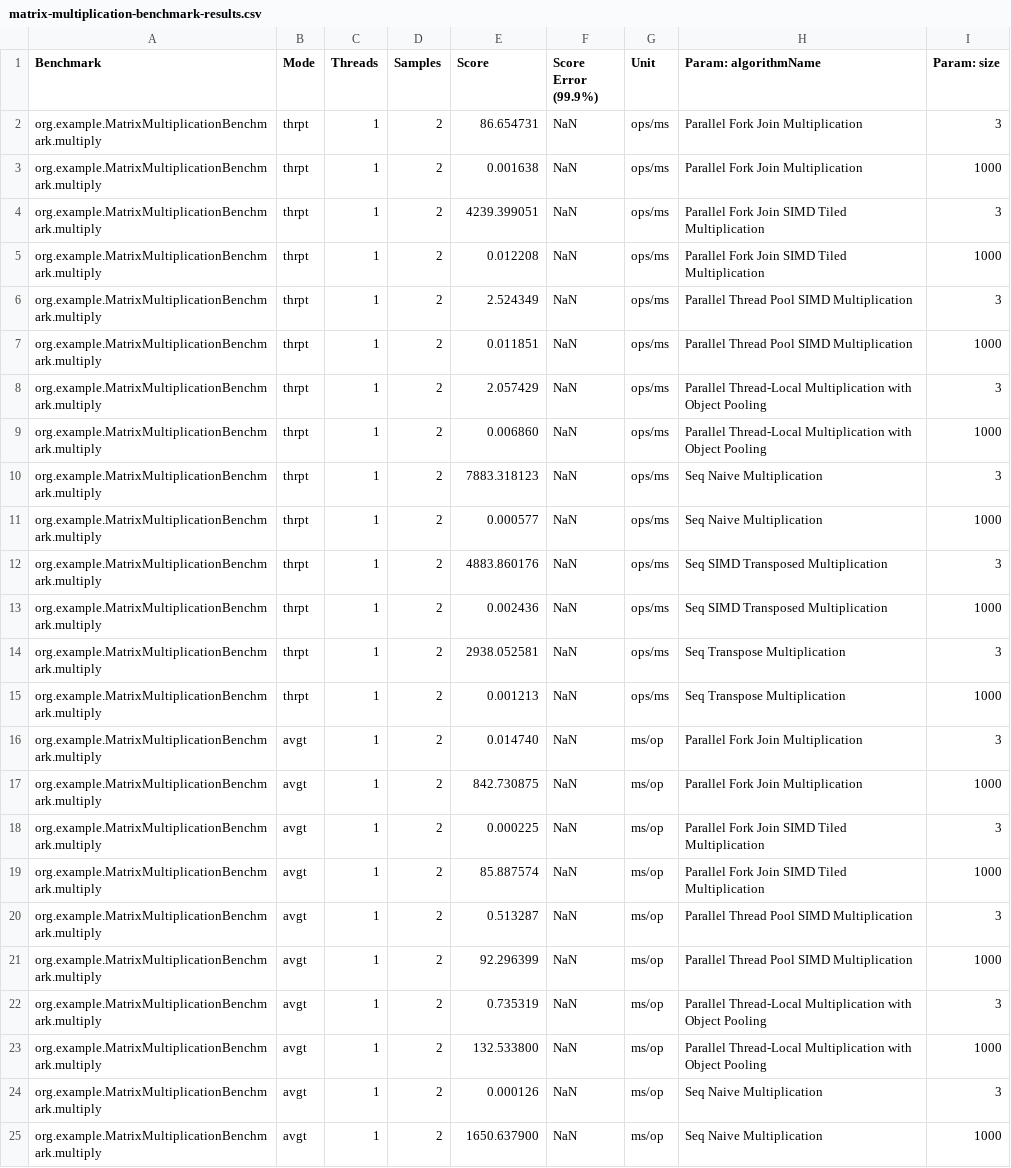
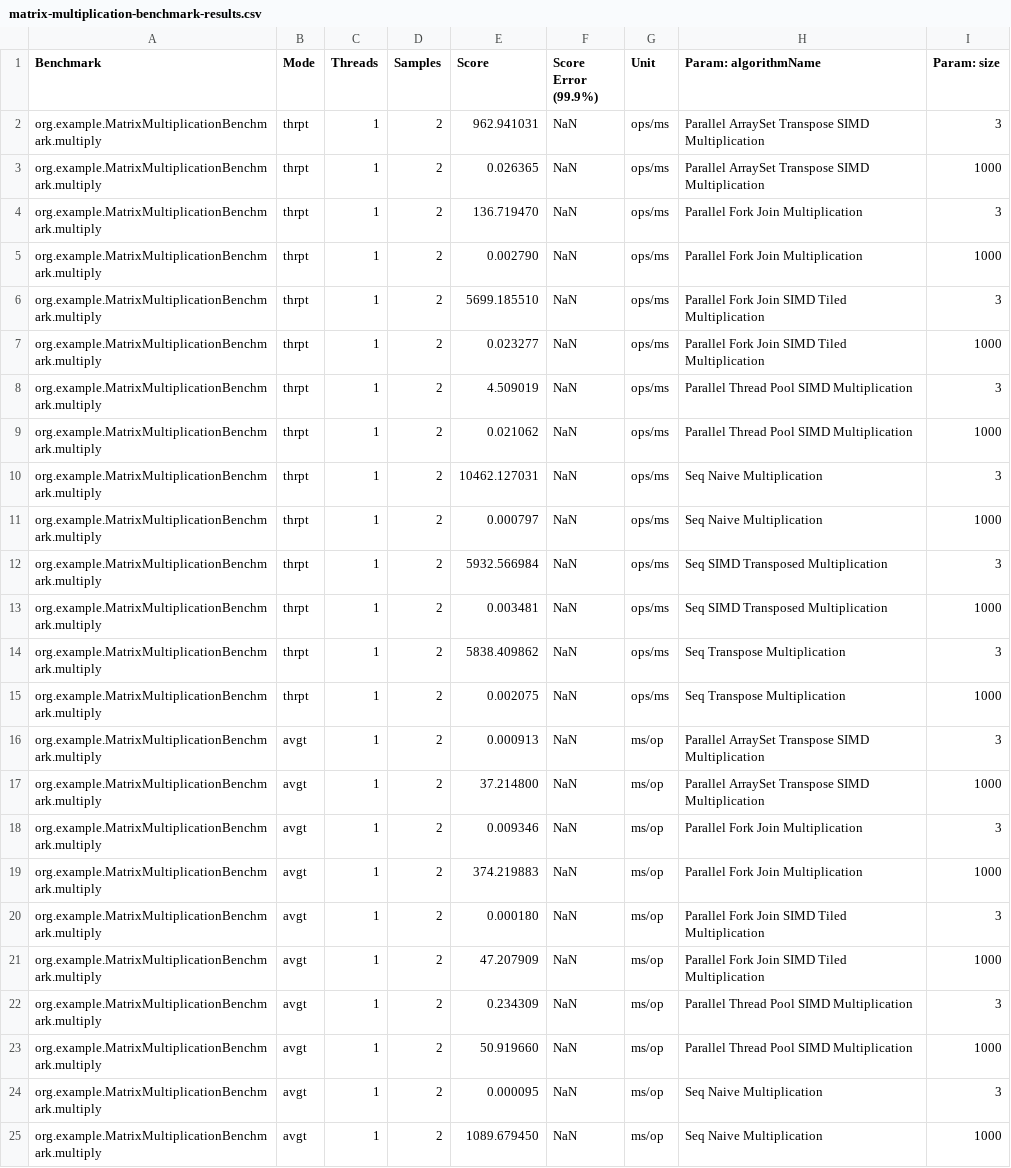
Before and after one commit to soda4fries/MatricesHarness-WIF3011, a CSV file: matrix-multiplication-benchmark-results.csv, drawn as a sheet; only a part is shown; the diff covers the shown part only; the diff names each change by its address in the sheet, - before the commit and + after, or states it on an @@ line.

```diff
--- a/matrix-multiplication-benchmark-results.csv
+++ b/matrix-multiplication-benchmark-results.csv
-E2 (Score): 86.654731
+E2 (Score): 962.941031
-H2:H3 (Param: algorithmName): Parallel Fork Join Multiplication
+H2:H3 (Param: algorithmName): Parallel ArraySet Transpose SIMD Multiplication
-E3 (Score): 0.001638
+E3 (Score): 0.026365
-E4 (Score): 4239.399051
+E4 (Score): 136.719470
-H4:H5 (Param: algorithmName): Parallel Fork Join SIMD Tiled Multiplication
+H4:H5 (Param: algorithmName): Parallel Fork Join Multiplication
-E5 (Score): 0.012208
+E5 (Score): 0.002790
-E6 (Score): 2.524349
+E6 (Score): 5699.185510
-H6:H7 (Param: algorithmName): Parallel Thread Pool SIMD Multiplication
+H6:H7 (Param: algorithmName): Parallel Fork Join SIMD Tiled Multiplication
-E7 (Score): 0.011851
+E7 (Score): 0.023277
-E8 (Score): 2.057429
+E8 (Score): 4.509019
-H8:H9 (Param: algorithmName): Parallel Thread-Local Multiplication with Object Pooling
+H8:H9 (Param: algorithmName): Parallel Thread Pool SIMD Multiplication
-E9 (Score): 0.006860
+E9 (Score): 0.021062
-E10 (Score): 7883.318123
+E10 (Score): 10462.127031
-E11 (Score): 0.000577
+E11 (Score): 0.000797
-E12 (Score): 4883.860176
+E12 (Score): 5932.566984
-E13 (Score): 0.002436
+E13 (Score): 0.003481
-E14 (Score): 2938.052581
+E14 (Score): 5838.409862
-E15 (Score): 0.001213
+E15 (Score): 0.002075
-E16 (Score): 0.014740
+E16 (Score): 0.000913
-H16:H17 (Param: algorithmName): Parallel Fork Join Multiplication
+H16:H17 (Param: algorithmName): Parallel ArraySet Transpose SIMD Multiplication
-E17 (Score): 842.730875
+E17 (Score): 37.214800
-E18 (Score): 0.000225
+E18 (Score): 0.009346
-H18:H19 (Param: algorithmName): Parallel Fork Join SIMD Tiled Multiplication
+H18:H19 (Param: algorithmName): Parallel Fork Join Multiplication
-E19 (Score): 85.887574
+E19 (Score): 374.219883
-E20 (Score): 0.513287
+E20 (Score): 0.000180
-H20:H21 (Param: algorithmName): Parallel Thread Pool SIMD Multiplication
+H20:H21 (Param: algorithmName): Parallel Fork Join SIMD Tiled Multiplication
-E21 (Score): 92.296399
+E21 (Score): 47.207909
-E22 (Score): 0.735319
+E22 (Score): 0.234309
-H22:H23 (Param: algorithmName): Parallel Thread-Local Multiplication with Object Pooling
+H22:H23 (Param: algorithmName): Parallel Thread Pool SIMD Multiplication
-E23 (Score): 132.533800
+E23 (Score): 50.919660
-E24 (Score): 0.000126
+E24 (Score): 0.000095
-E25 (Score): 1650.637900
+E25 (Score): 1089.679450
```
Also changed, not shown: 26 edited cells elsewhere in this file, 2 other files.
